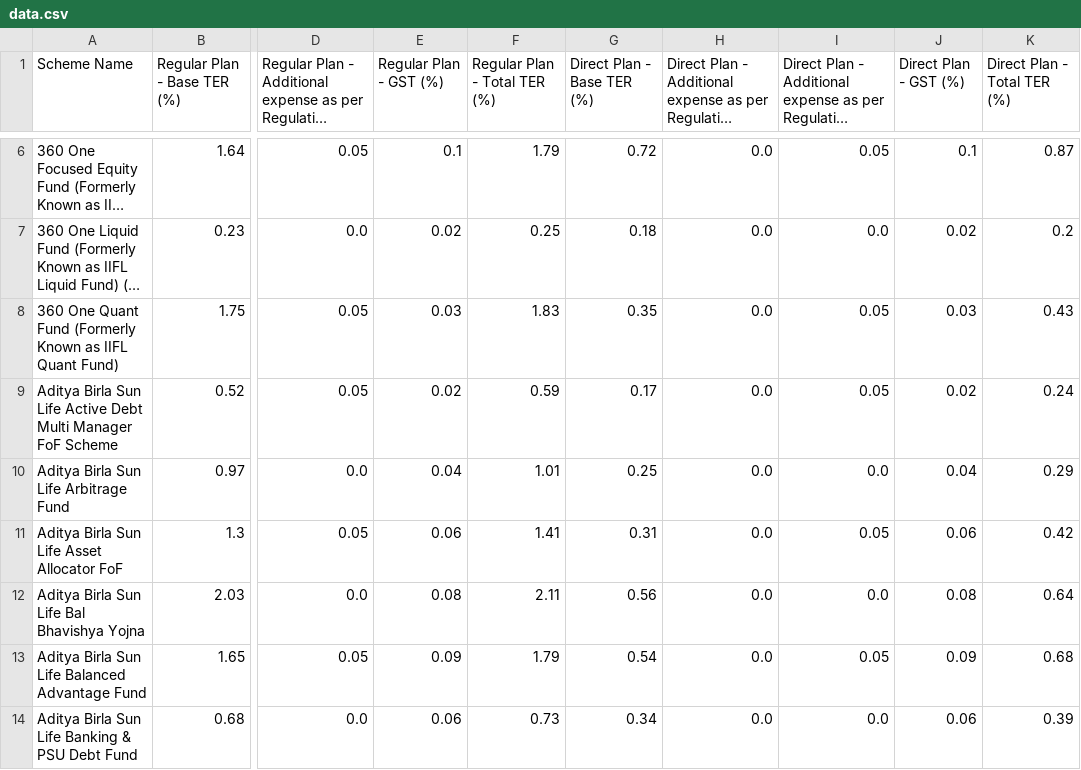
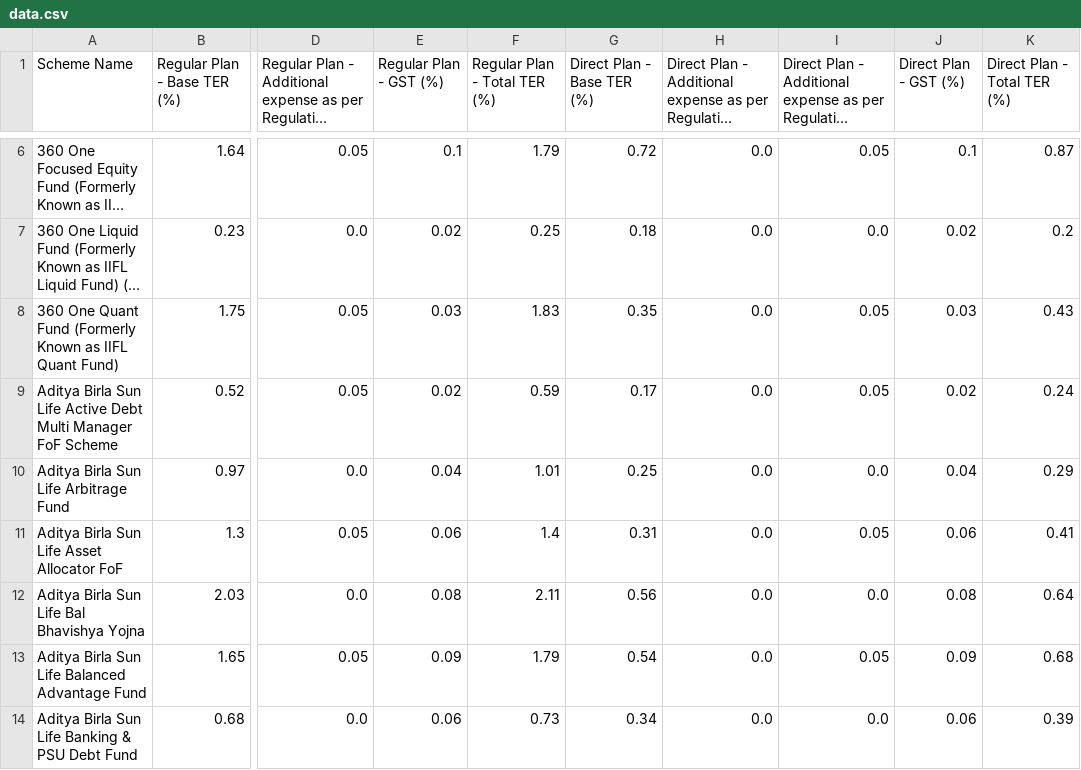
Before and after one commit to captn3m0/india-mutual-fund-ter-tracker, a CSV file: data.csv, drawn as a sheet; only a part is shown, gaps mark what is left out; long unchanged cells end in …; the diff covers the shown part only; the diff names each change by its address in the sheet, - before the commit and + after, or states it on an @@ line.

```diff
--- a/data.csv
+++ b/data.csv
-F11 (Regular Plan - Total TER (%)): 1.41
+F11 (Regular Plan - Total TER (%)): 1.4
-K11 (Direct Plan - Total TER (%)): 0.42
+K11 (Direct Plan - Total TER (%)): 0.41
```
Also changed, not shown: 31 edited cells elsewhere in this file.
